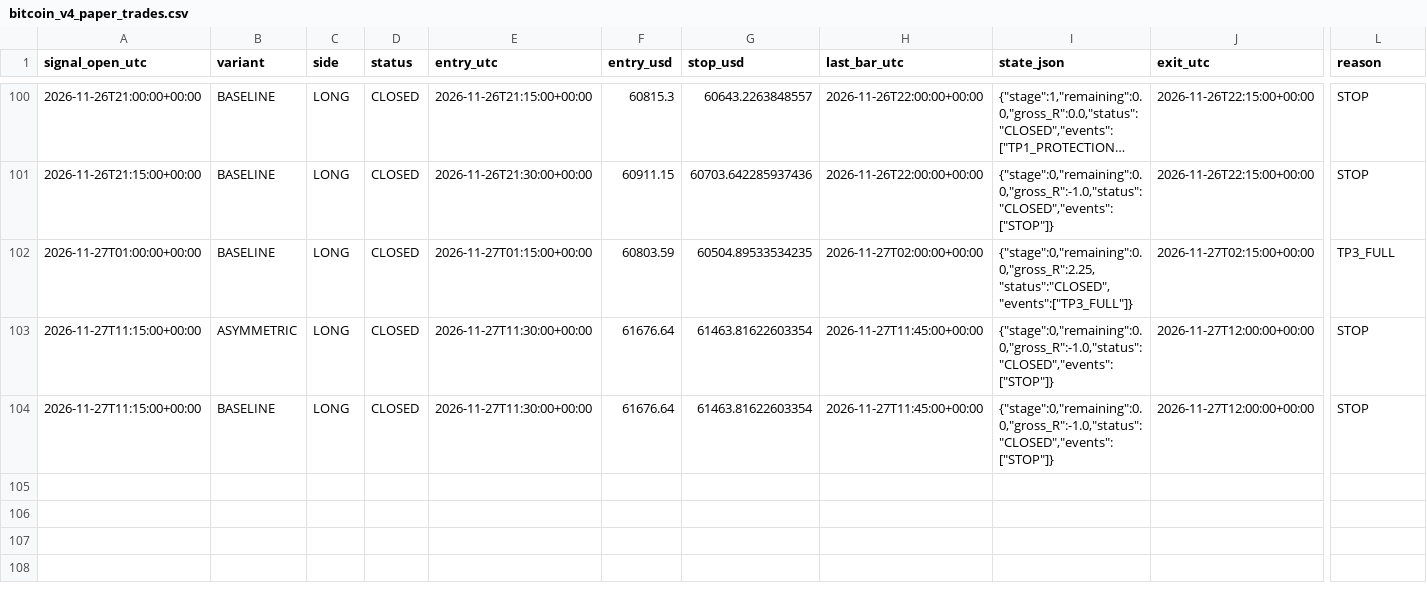
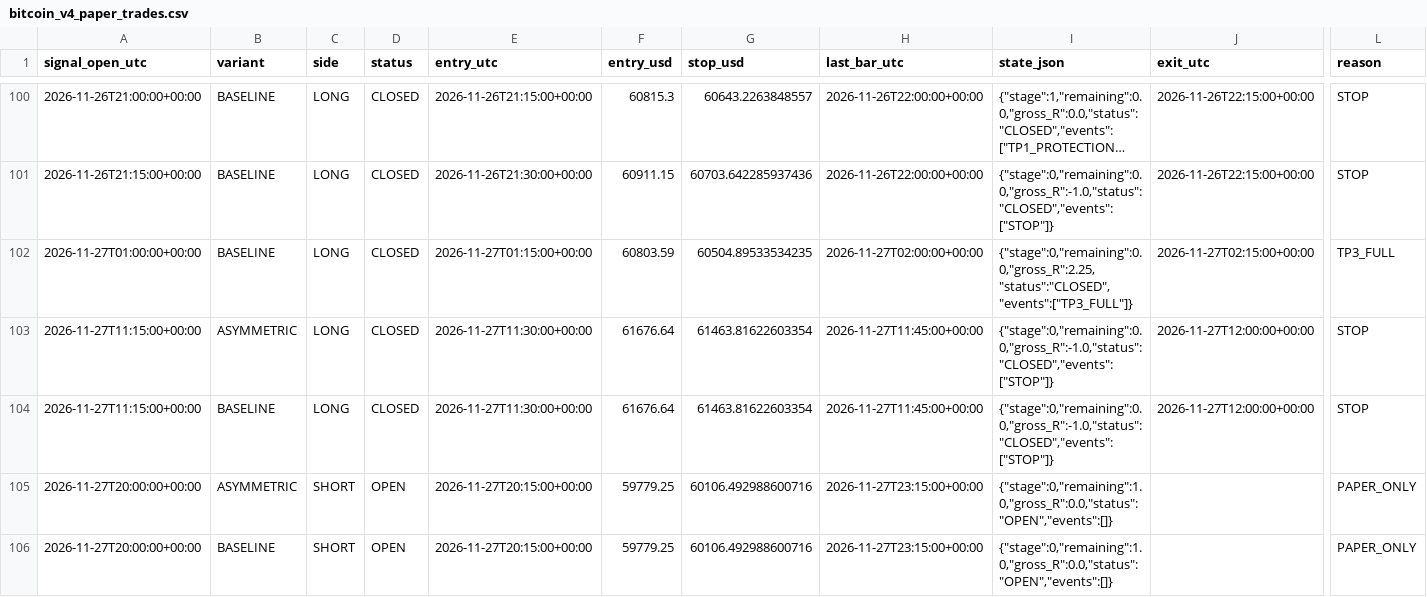
Before and after one commit to ReneGold/bitcoin-signal-bot, a CSV file: bitcoin_v4_paper_trades.csv, drawn as a sheet; only a part is shown, gaps mark what is left out; long unchanged cells end in …; rows hold the shown columns only; the diff names each change by its address in the sheet, - before the commit and + after, or states it on an @@ line.

```diff
--- a/bitcoin_v4_paper_trades.csv
+++ b/bitcoin_v4_paper_trades.csv
+row 105: 2026-11-27T20:00:00+00:00 | ASYMMETRIC | SHORT | OPEN | 2026-11-27T20:15:00+00:00 | 59779.25 | 60106.492988600716 | 2026-11-27T23:15:00+00:00 | {"stage":0,"remaining":1.0,"gross_R":0.0,"status":"OPEN","events":[]} |  | PAPER_ONLY
+row 106: 2026-11-27T20:00:00+00:00 | BASELINE | SHORT | OPEN | 2026-11-27T20:15:00+00:00 | 59779.25 | 60106.492988600716 | 2026-11-27T23:15:00+00:00 | {"stage":0,"remaining":1.0,"gross_R":0.0,"status":"OPEN","events":[]} |  | PAPER_ONLY
```
Also changed, not shown: bitcoin_v4_forward_signals.csv.
